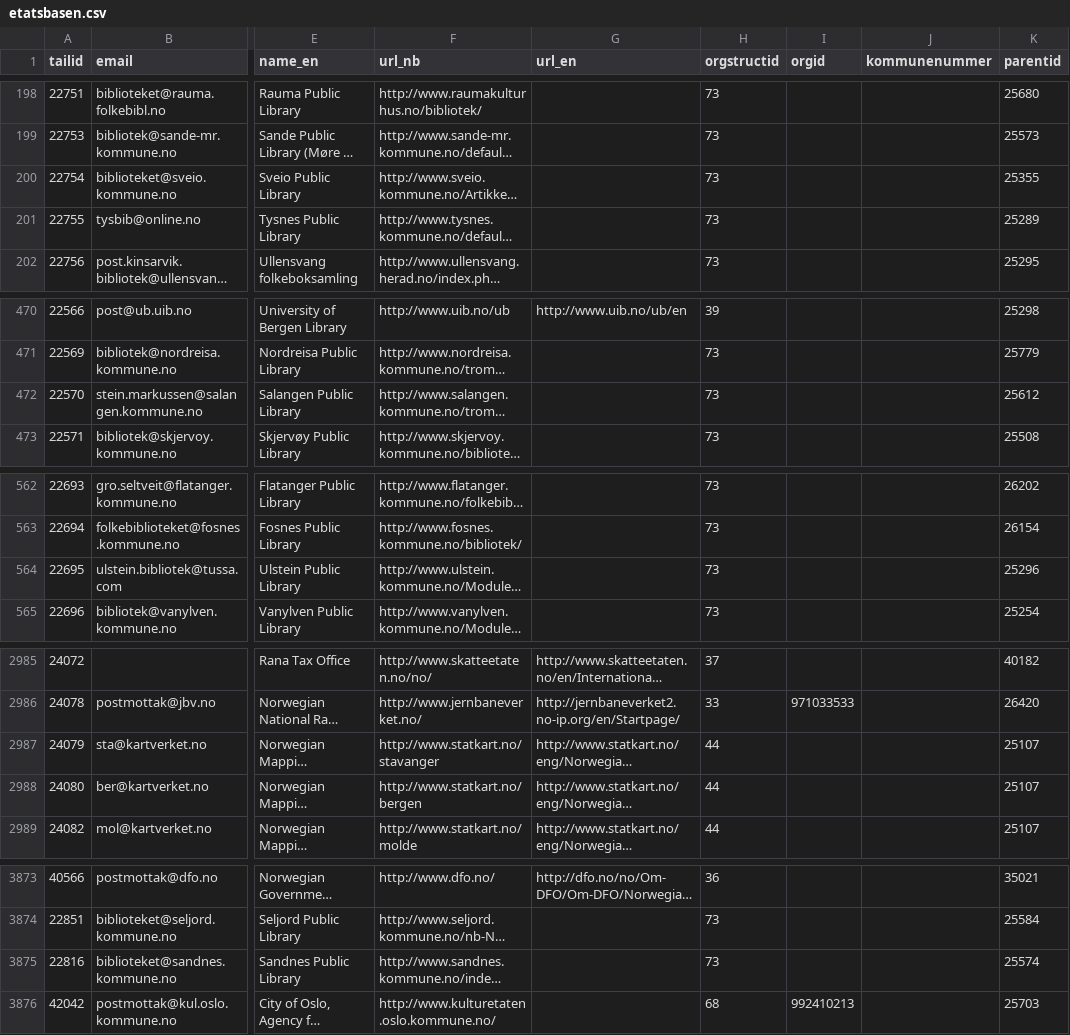
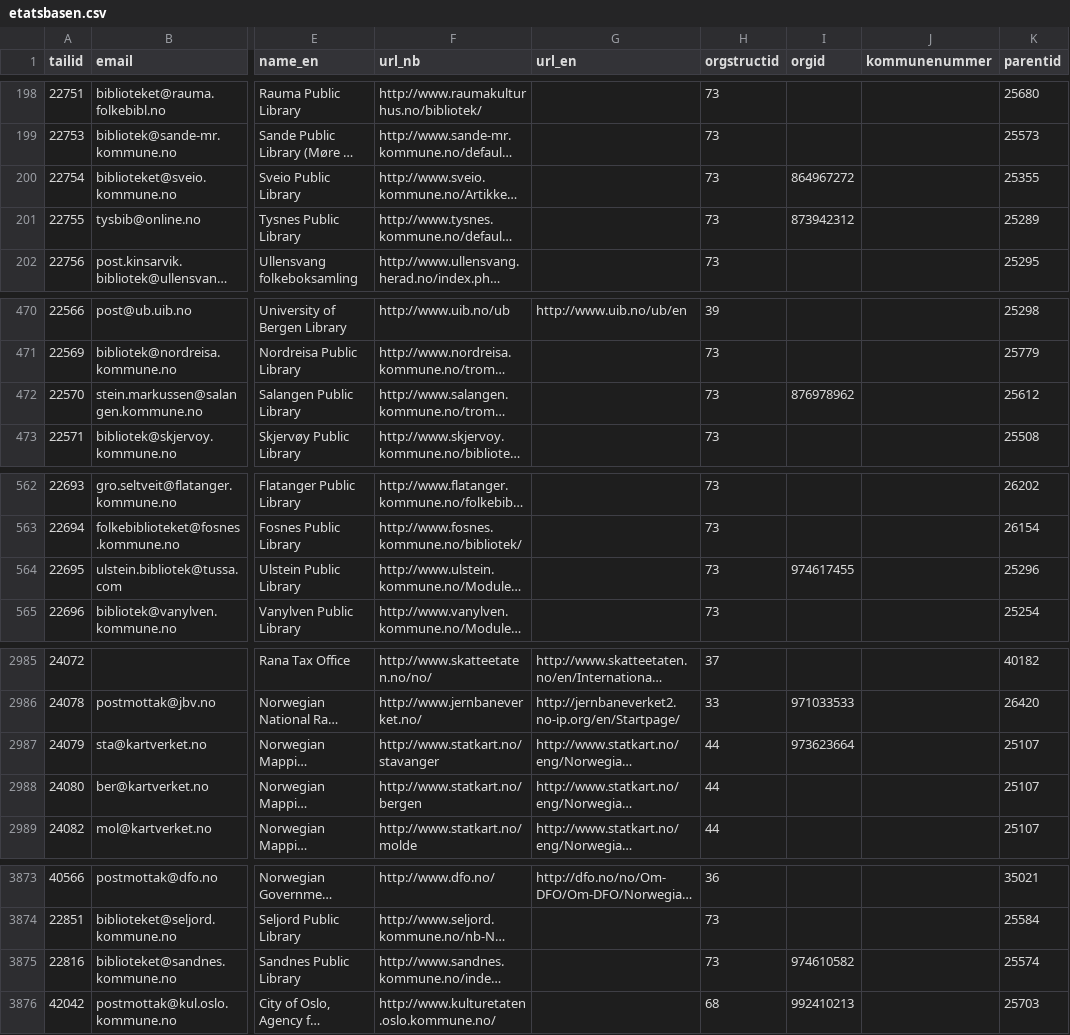
Before and after one commit to mimesbronn/etatsbasen-data, a CSV file: etatsbasen.csv, drawn as a sheet; only a part is shown, gaps mark what is left out; long unchanged cells end in …; the diff covers the shown part only; the diff names each change by its address in the sheet, - before the commit and + after, or states it on an @@ line.

Commit message:
Add orgnr for a few missing it.

```diff
--- a/etatsbasen.csv
+++ b/etatsbasen.csv
-I200 (orgid): (empty)
+I200 (orgid): 864967272
-I201 (orgid): (empty)
+I201 (orgid): 873942312
-I472 (orgid): (empty)
+I472 (orgid): 876978962
-I564 (orgid): (empty)
+I564 (orgid): 974617455
-I2987 (orgid): (empty)
+I2987 (orgid): 973623664
-I3875 (orgid): (empty)
+I3875 (orgid): 974610582
```
Also changed, not shown: 1 edited cell elsewhere in this file.
